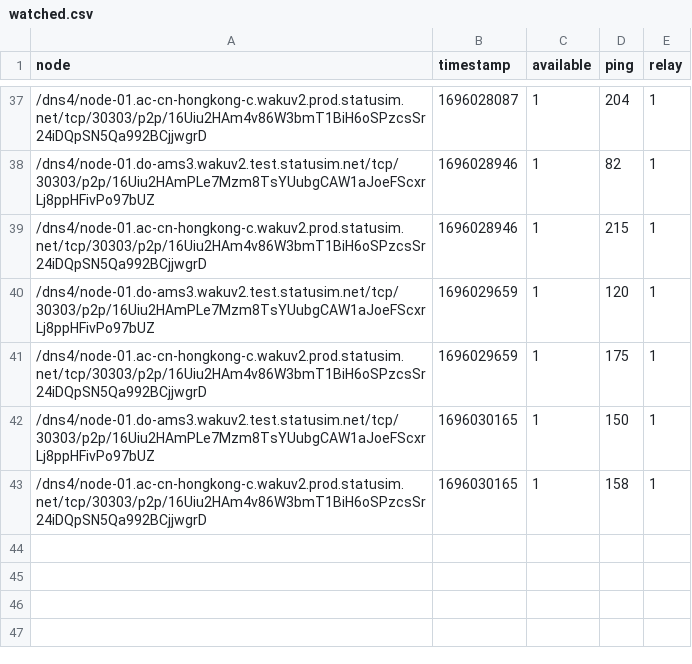
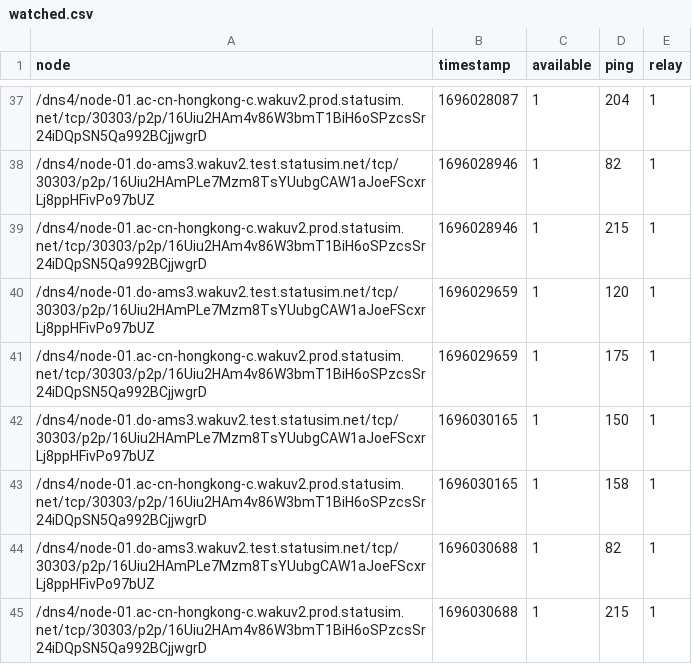
Before and after one commit to vpavlin/waku-watchdog, a CSV file: watched.csv, drawn as a sheet; only a part is shown, gaps mark what is left out.

Commit message:
watchdog run 1696030688

```diff
--- a/watched.csv
+++ b/watched.csv
@@ -43 +43,3 @@ node;timestamp;available;ping;relay;
 /dns4/node-01.ac-cn-hongkong-c.wakuv2.prod.statusim.net/tcp/30303/p2p/16Uiu2HAm4v86W3bmT1BiH6oSPzcsSr24iDQpSN5Qa992BCjjwgrD;1696030165;1;158;1;
+/dns4/node-01.do-ams3.wakuv2.test.statusim.net/tcp/30303/p2p/16Uiu2HAmPLe7Mzm8TsYUubgCAW1aJoeFScxrLj8ppHFivPo97bUZ;1696030688;1;82;1;
+/dns4/node-01.ac-cn-hongkong-c.wakuv2.prod.statusim.net/tcp/30303/p2p/16Uiu2HAm4v86W3bmT1BiH6oSPzcsSr24iDQpSN5Qa992BCjjwgrD;1696030688;1;215;1;
```
